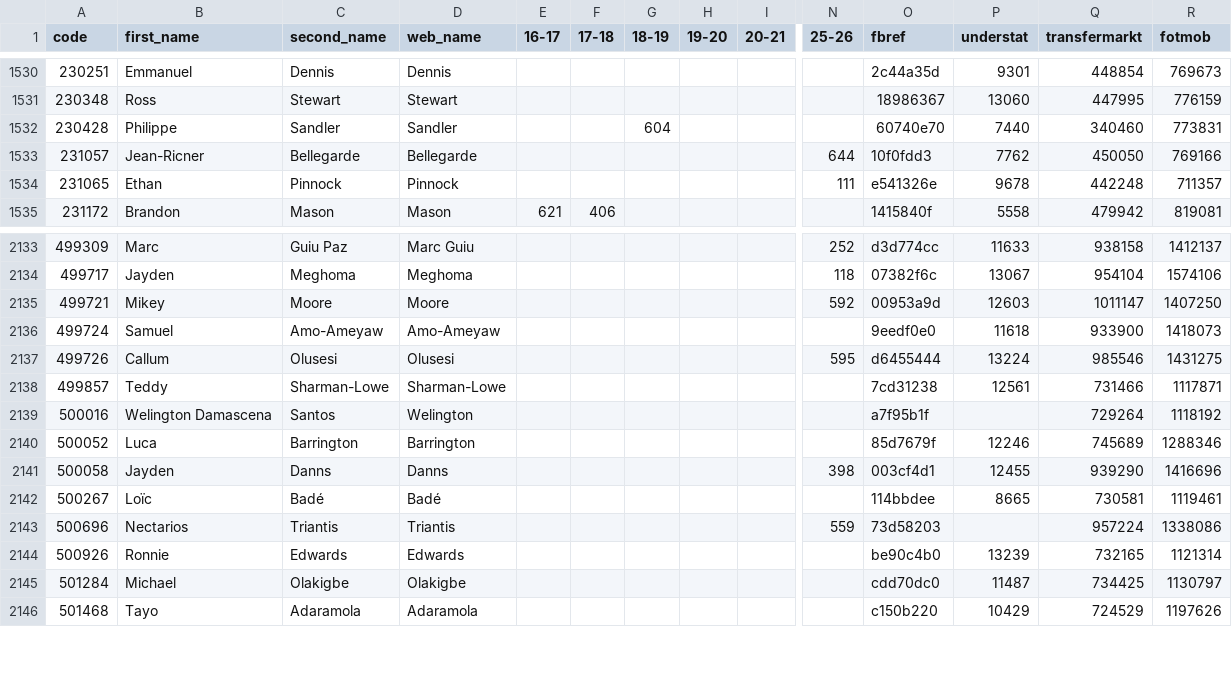
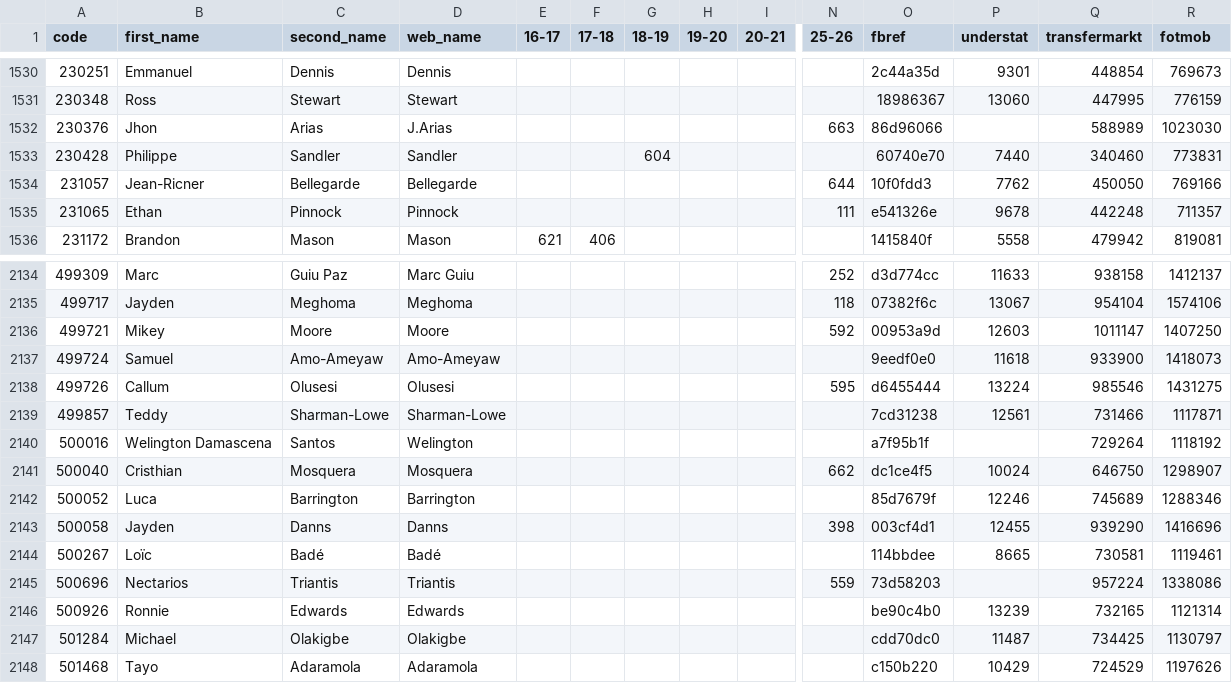
Before and after one commit to ChrisMusson/FPL-ID-Map, a CSV file: Master.csv, drawn as a sheet; only a part is shown, gaps mark what is left out; rows hold the shown columns only; the diff names each change by its address in the sheet, - before the commit and + after, or states it on an @@ line.

```diff
--- a/Master.csv
+++ b/Master.csv
+row 1532: 230376 | Jhon | Arias | J.Arias |  |  |  |  |  | 663 | 86d96066 |  | 588989 | 1023030
+row 2141: 500040 | Cristhian | Mosquera | Mosquera |  |  |  |  |  | 662 | dc1ce4f5 | 10024 | 646750 | 1298907
```
Also changed, not shown: FBRef.csv, FPL/25-26.csv, 3 other files.
